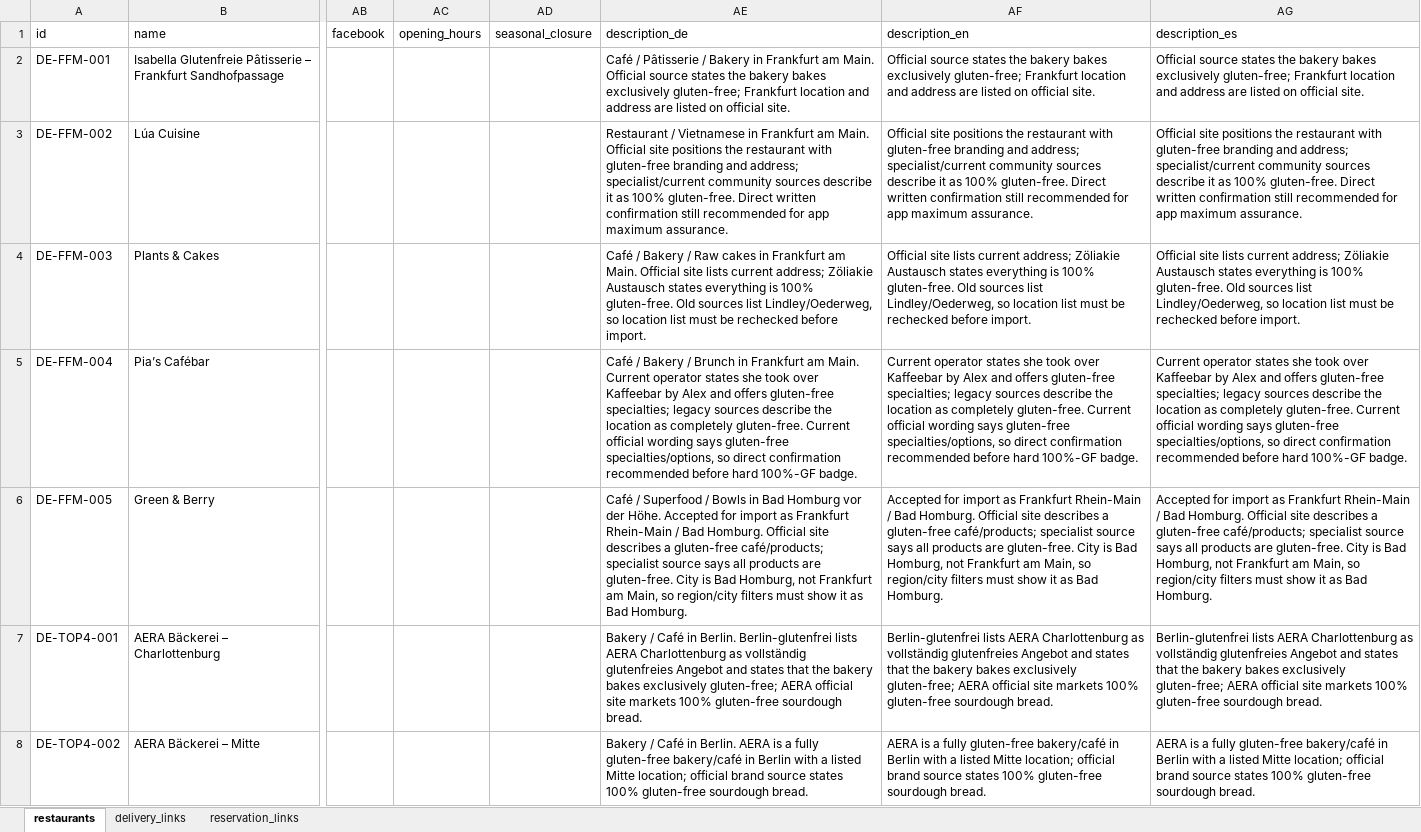
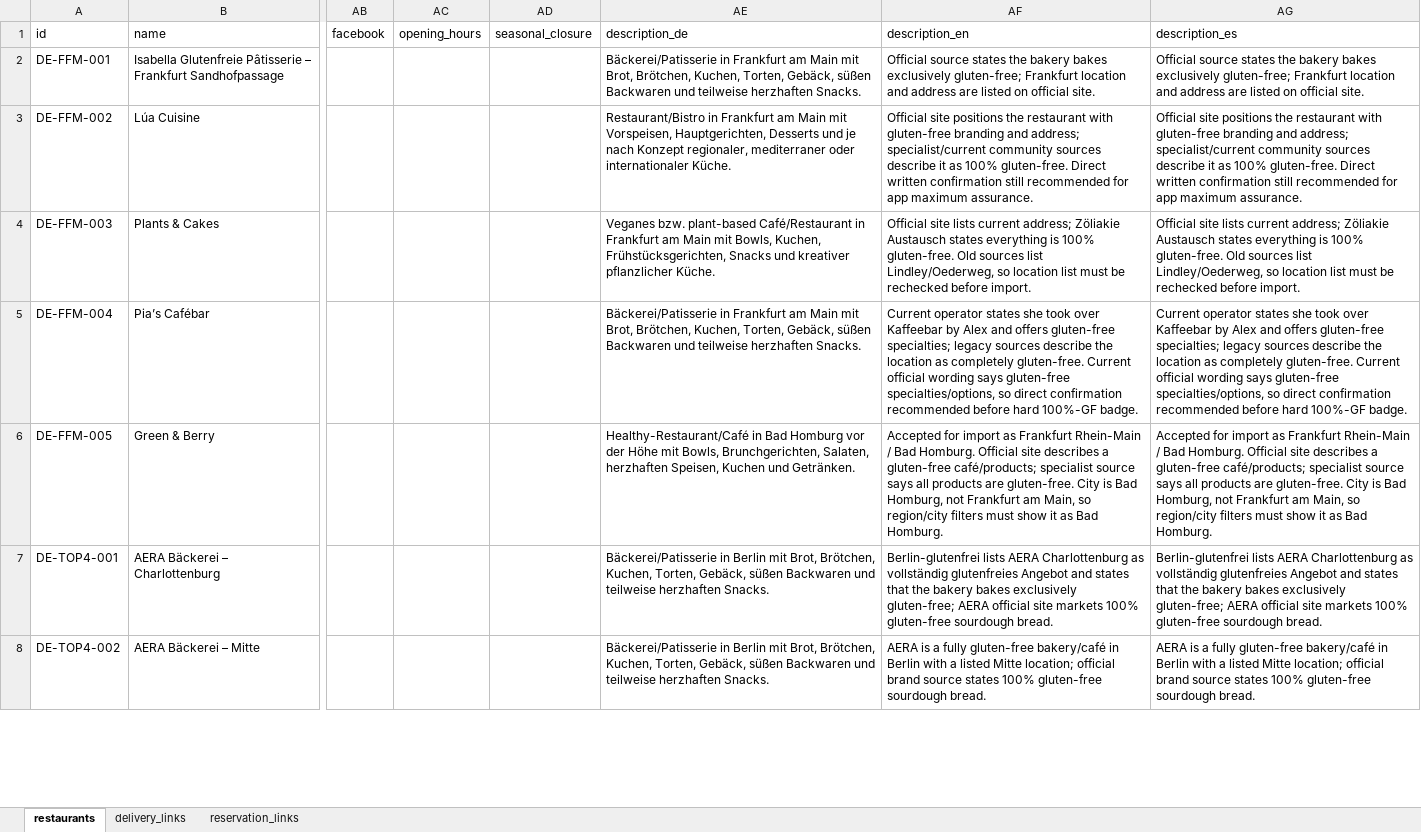
Before and after one commit to CeliacSafe/celiacsafe, an Excel workbook: data-source/CeliacSafe_Datenbank_v4_Germany_Delta_Consolidated_geocoded.xlsx, sheet restaurants, drawn as a sheet; only a part is shown, gaps mark what is left out; values as stored, in another font and other column widths than the file's, no borders; the diff covers the shown part only; the diff names each change by its address in the sheet, - before the commit and + after, or states it on an @@ line.

```diff
--- a/data-source/CeliacSafe_Datenbank_v4_Germany_Delta_Consolidated_geocoded.xlsx (sheet restaurants)
+++ b/data-source/CeliacSafe_Datenbank_v4_Germany_Delta_Consolidated_geocoded.xlsx (sheet restaurants)
-AE2 (description_de): Café / Pâtisserie / Bakery in Frankfurt am Main. Official source states the bakery bakes exclusively gluten-free; Frankfurt location and address are listed on official site.
+AE2 (description_de): Bäckerei/Patisserie in Frankfurt am Main mit Brot, Brötchen, Kuchen, Torten, Gebäck, süßen Backwaren und teilweise herzhaften Snacks.
-AE3 (description_de): Restaurant / Vietnamese in Frankfurt am Main. Official site positions the restaurant with gluten-free branding and address; specialist/current community sources describe it as 100% gluten-free. Direct written confirmation still recommended for app maximum assurance.
+AE3 (description_de): Restaurant/Bistro in Frankfurt am Main mit Vorspeisen, Hauptgerichten, Desserts und je nach Konzept regionaler, mediterraner oder internationaler Küche.
-AE4 (description_de): Café / Bakery / Raw cakes in Frankfurt am Main. Official site lists current address; Zöliakie Austausch states everything is 100% gluten-free. Old sources list Lindley/Oederweg, so location list must be rechecked before import.
+AE4 (description_de): Veganes bzw. plant-based Café/Restaurant in Frankfurt am Main mit Bowls, Kuchen, Frühstücksgerichten, Snacks und kreativer pflanzlicher Küche.
-AE5 (description_de): Café / Bakery / Brunch in Frankfurt am Main. Current operator states she took over Kaffeebar by Alex and offers gluten-free specialties; legacy sources describe the location as completely gluten-free. Current official wording says gluten-free specialties/options, so direct confirmation recommended before hard 100%-GF badge.
+AE5 (description_de): Bäckerei/Patisserie in Frankfurt am Main mit Brot, Brötchen, Kuchen, Torten, Gebäck, süßen Backwaren und teilweise herzhaften Snacks.
-AE6 (description_de): Café / Superfood / Bowls in Bad Homburg vor der Höhe. Accepted for import as Frankfurt Rhein-Main / Bad Homburg. Official site describes a gluten-free café/products; specialist source says all products are gluten-free. City is Bad Homburg, not Frankfurt am Main, so region/city filters must show it as Bad Homburg.
+AE6 (description_de): Healthy-Restaurant/Café in Bad Homburg vor der Höhe mit Bowls, Brunchgerichten, Salaten, herzhaften Speisen, Kuchen und Getränken.
-AE7 (description_de): Bakery / Café in Berlin. Berlin-glutenfrei lists AERA Charlottenburg as vollständig glutenfreies Angebot and states that the bakery bakes exclusively gluten-free; AERA official site markets 100% gluten-free sourdough bread.
+AE7 (description_de): Bäckerei/Patisserie in Berlin mit Brot, Brötchen, Kuchen, Torten, Gebäck, süßen Backwaren und teilweise herzhaften Snacks.
-AE8 (description_de): Bakery / Café in Berlin. AERA is a fully gluten-free bakery/café in Berlin with a listed Mitte location; official brand source states 100% gluten-free sourdough bread.
+AE8 (description_de): Bäckerei/Patisserie in Berlin mit Brot, Brötchen, Kuchen, Torten, Gebäck, süßen Backwaren und teilweise herzhaften Snacks.
```
Also changed, not shown: 45 edited cells elsewhere in this sheet, data-source/CeliacSafe_Datenbank_v4_Spain_129_geocoded.xlsx, 4 other files.
